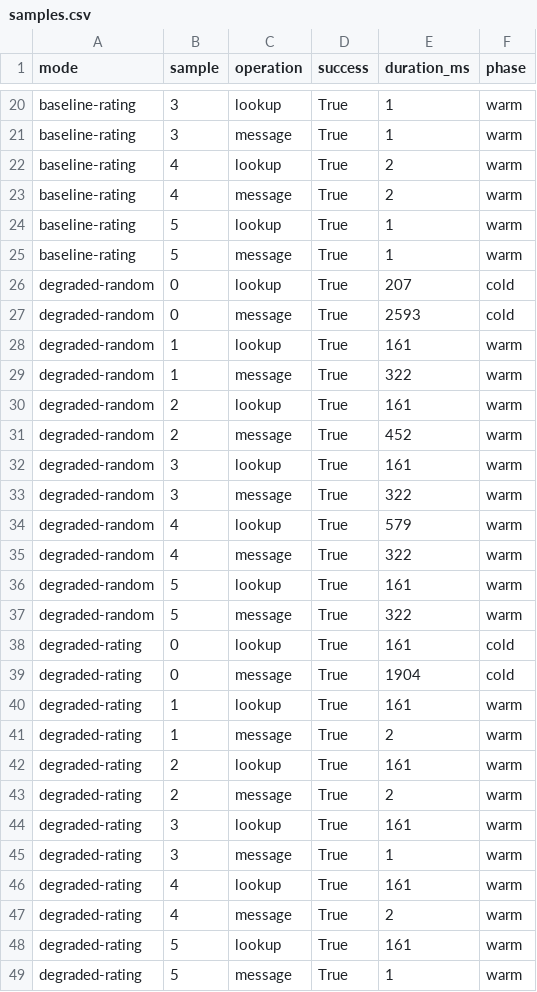
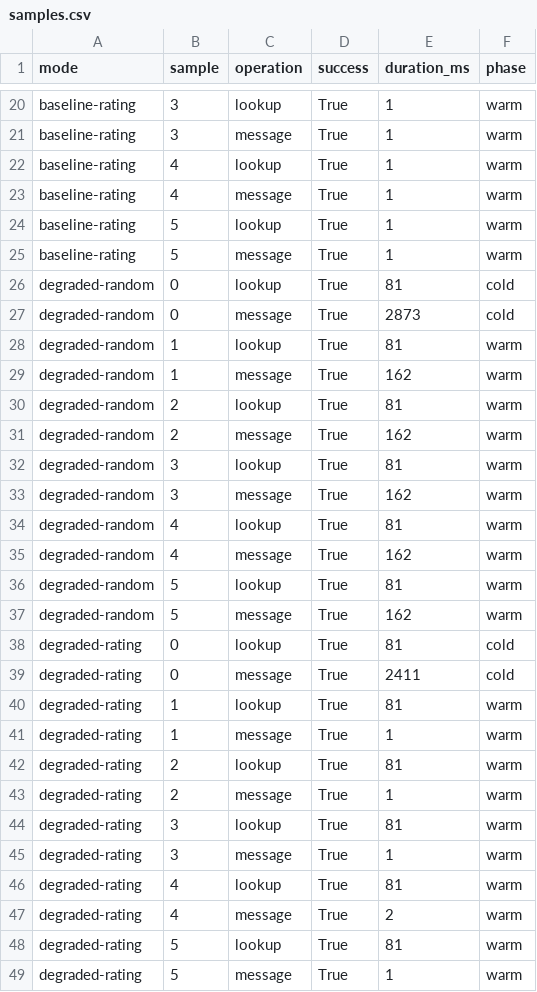
Before and after one commit to kokinf/p2p-overlay, a CSV file: results/network-lab/samples.csv, drawn as a sheet; only a part is shown, gaps mark what is left out; the diff covers the shown part only.

```diff
--- a/results/network-lab/samples.csv
+++ b/results/network-lab/samples.csv
@@ -21,29 +21,29 @@ baseline-rating,3,lookup,True,1,warm
 baseline-rating,3,message,True,1,warm
-baseline-rating,4,lookup,True,2,warm
-baseline-rating,4,message,True,2,warm
+baseline-rating,4,lookup,True,1,warm
+baseline-rating,4,message,True,1,warm
 baseline-rating,5,lookup,True,1,warm
 baseline-rating,5,message,True,1,warm
-degraded-random,0,lookup,True,207,cold
-degraded-random,0,message,True,2593,cold
-degraded-random,1,lookup,True,161,warm
-degraded-random,1,message,True,322,warm
-degraded-random,2,lookup,True,161,warm
-degraded-random,2,message,True,452,warm
-degraded-random,3,lookup,True,161,warm
-degraded-random,3,message,True,322,warm
-degraded-random,4,lookup,True,579,warm
-degraded-random,4,message,True,322,warm
-degraded-random,5,lookup,True,161,warm
-degraded-random,5,message,True,322,warm
-degraded-rating,0,lookup,True,161,cold
-degraded-rating,0,message,True,1904,cold
-degraded-rating,1,lookup,True,161,warm
-degraded-rating,1,message,True,2,warm
-degraded-rating,2,lookup,True,161,warm
-degraded-rating,2,message,True,2,warm
-degraded-rating,3,lookup,True,161,warm
+degraded-random,0,lookup,True,81,cold
+degraded-random,0,message,True,2873,cold
+degraded-random,1,lookup,True,81,warm
+degraded-random,1,message,True,162,warm
+degraded-random,2,lookup,True,81,warm
+degraded-random,2,message,True,162,warm
+degraded-random,3,lookup,True,81,warm
+degraded-random,3,message,True,162,warm
+degraded-random,4,lookup,True,81,warm
+degraded-random,4,message,True,162,warm
+degraded-random,5,lookup,True,81,warm
+degraded-random,5,message,True,162,warm
+degraded-rating,0,lookup,True,81,cold
+degraded-rating,0,message,True,2411,cold
+degraded-rating,1,lookup,True,81,warm
+degraded-rating,1,message,True,1,warm
+degraded-rating,2,lookup,True,81,warm
+degraded-rating,2,message,True,1,warm
+degraded-rating,3,lookup,True,81,warm
 degraded-rating,3,message,True,1,warm
-degraded-rating,4,lookup,True,161,warm
+degraded-rating,4,lookup,True,81,warm
 degraded-rating,4,message,True,2,warm
-degraded-rating,5,lookup,True,161,warm
+degraded-rating,5,lookup,True,81,warm
 degraded-rating,5,message,True,1,warm
```
Also changed, not shown: 14 edited cells elsewhere in this file, results/acceptance-suite/summary.csv, results/files-validation/summary.csv, 50 other files.
